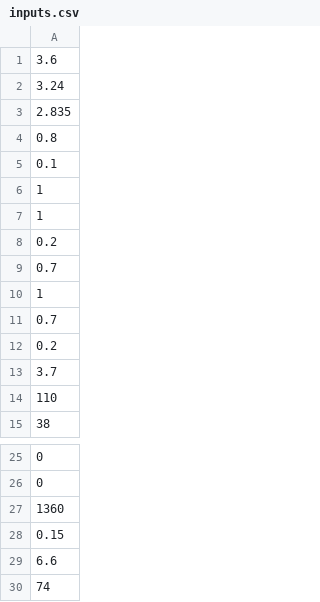
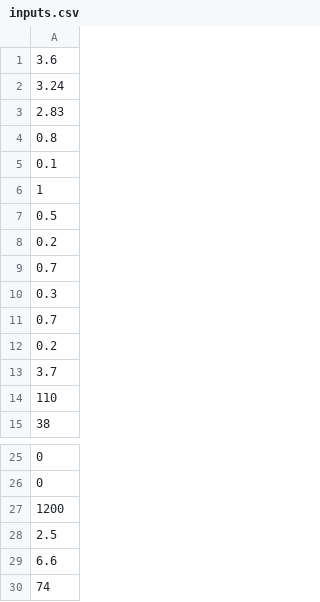
Before and after one commit to maxmalikov/Cali-Transport-Sim, a CSV file: Netlogo/inputs.csv, drawn as a sheet; only a part is shown, gaps mark what is left out.

```diff
--- a/Netlogo/inputs.csv
+++ b/Netlogo/inputs.csv
@@ -2,3 +2,3 @@
 3.24
-2.835
+2.83
 0.8
@@ -6,6 +6,6 @@
 1
-1
+0.5
 0.2
 0.7
-1
+0.3
 0.7
@@ -26,4 +26,4 @@
 0
-1360
-0.15
+1200
+2.5
 6.6
```
Also changed, not shown: 1 other file.
